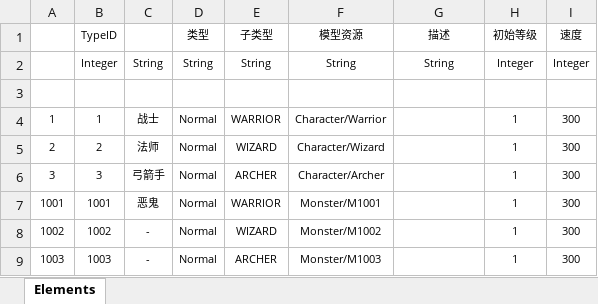
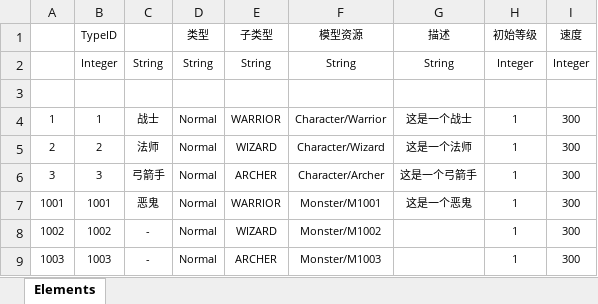
Before and after one commit to zhongweiyue/MMORPG, an Excel workbook: Src/Data/Tables/CharacterDefine.xlsx, sheet Elements, drawn as a sheet; values as stored, in another font and other column widths than the file's, no borders; table styles not drawn; the diff names each change by its address in the sheet, - before the commit and + after, or states it on an @@ line.

```diff
--- a/Src/Data/Tables/CharacterDefine.xlsx (sheet Elements)
+++ b/Src/Data/Tables/CharacterDefine.xlsx (sheet Elements)
-G4 (描述): (empty)
+G4 (描述): 这是一个战士
-G5 (描述): (empty)
+G5 (描述): 这是一个法师
-G6 (描述): (empty)
+G6 (描述): 这是一个弓箭手
-G7 (描述): (empty)
+G7 (描述): 这是一个恶鬼
```
Also changed, not shown: 33 other files.
